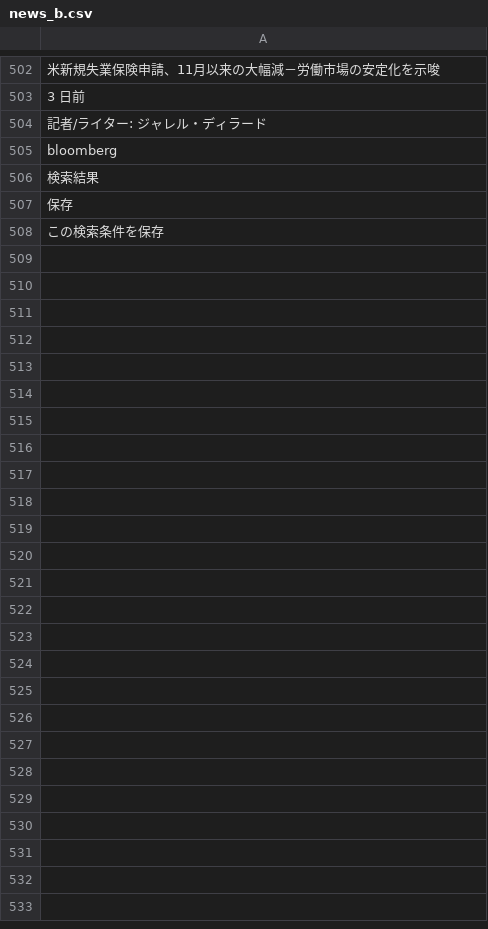
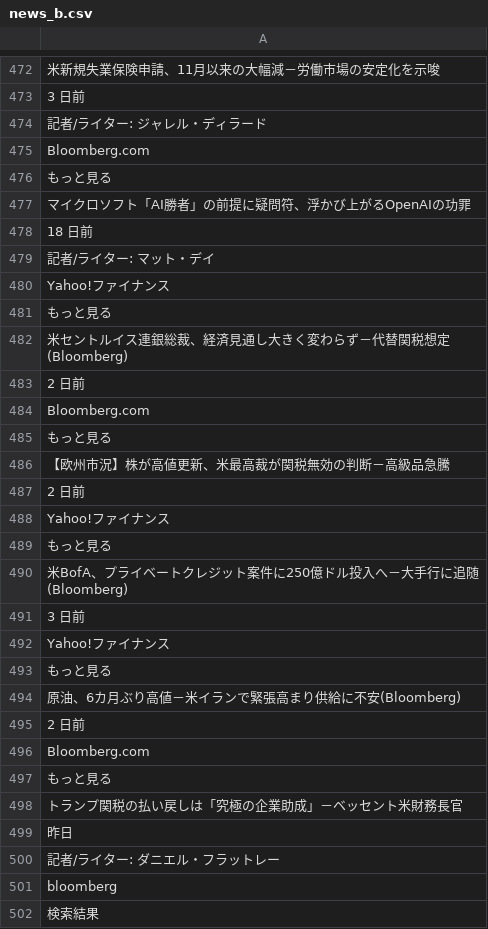
Before and after one commit to keroppa88/news, a CSV file: news_b.csv, drawn as a sheet; only a part is shown, gaps mark what is left out; the shorter side is filled out with more unchanged rows; the diff covers the shown part only.

```diff
--- a/news_b.csv
+++ b/news_b.csv
@@ -504,2 +474,28 @@
 "記者/ライター: ジャレル・ディラード"
+"Bloomberg.com"
+"もっと見る"
+"マイクロソフト「AI勝者」の前提に疑問符、浮かび上がるOpenAIの功罪"
+"18 日前"
+"記者/ライター: マット・デイ"
+"Yahoo!ファイナンス"
+"もっと見る"
+"米セントルイス連銀総裁、経済見通し大きく変わらず－代替関税想定(Bloomberg)"
+"2 日前"
+"Bloomberg.com"
+"もっと見る"
+"【欧州市況】株が高値更新、米最高裁が関税無効の判断－高級品急騰"
+"2 日前"
+"Yahoo!ファイナンス"
+"もっと見る"
+"米BofA、プライベートクレジット案件に250億ドル投入へ－大手行に追随(Bloomberg)"
+"3 日前"
+"Yahoo!ファイナンス"
+"もっと見る"
+"原油、6カ月ぶり高値－米イランで緊張高まり供給に不安(Bloomberg)"
+"2 日前"
+"Bloomberg.com"
+"もっと見る"
+"トランプ関税の払い戻しは「究極の企業助成」－ベッセント米財務長官"
+"昨日"
+"記者/ライター: ダニエル・フラットレー"
 "bloomberg"
```
Also changed, not shown: 18 removed rows, 36 moved rows and 4 edited cells elsewhere in this file, news.csv, news_r.csv, 11 other files.
